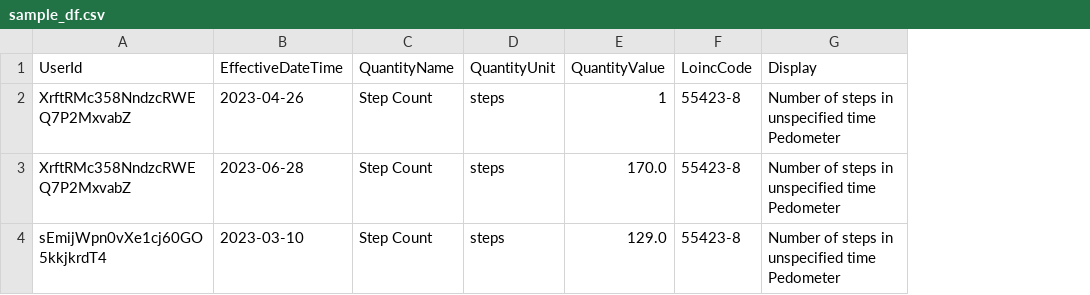
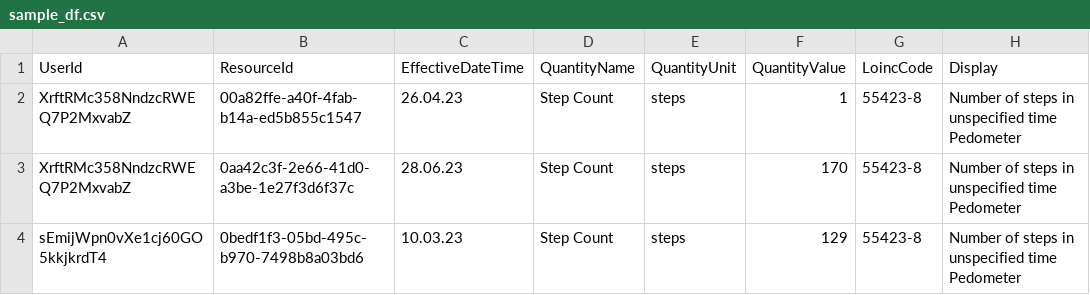
Before and after one commit to StanfordSpezi/SpeziDataPipeline, a CSV file: sample_data/sample_df.csv, drawn as a sheet; only a part is shown; addresses are those after the commit; the diff names each change by its address in the sheet, - before the commit and + after, or states it on an @@ line.

```diff
--- a/sample_data/sample_df.csv
+++ b/sample_data/sample_df.csv
+column B (ResourceId), rows 2-4: 00a82ffe-a40f-4fab-b14a-ed5b855c1547 | 0aa42c3f-2e66-41d0-a3be-1e27f3d6f37c | 0bedf1f3-05bd-495c-b970-7498b8a03bd6
-C2 (EffectiveDateTime): 2023-04-26
+C2 (EffectiveDateTime): 26.04.23
-C3 (EffectiveDateTime): 2023-06-28
+C3 (EffectiveDateTime): 28.06.23
-F3 (QuantityValue): 170.0
+F3 (QuantityValue): 170
-C4 (EffectiveDateTime): 2023-03-10
+C4 (EffectiveDateTime): 10.03.23
-F4 (QuantityValue): 129.0
+F4 (QuantityValue): 129
```
Also changed, not shown: 13 other files.
